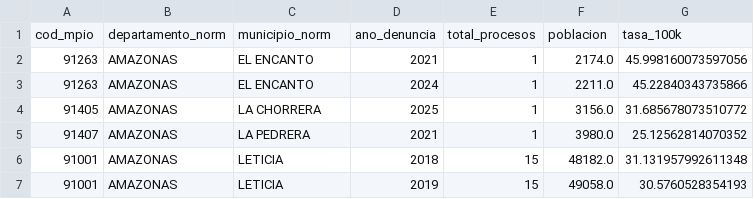
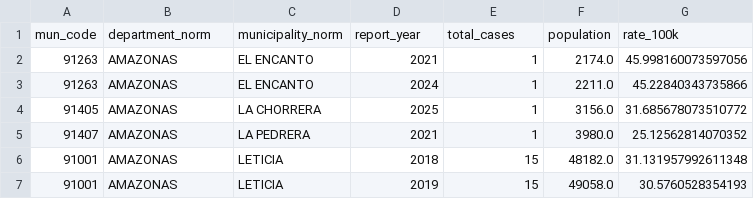
Before and after one commit to nedama12/Cybercrime-ML-Colombia, a CSV file: data/processed/rates_municipality_year.csv (was data/processed/tasas_municipio_anio.csv), drawn as a sheet; only a part is shown.

```diff
--- a/data/processed/tasas_municipio_anio.csv
+++ b/data/processed/rates_municipality_year.csv
@@ -1,2 +1,2 @@
-cod_mpio,departamento_norm,municipio_norm,ano_denuncia,total_procesos,poblacion,tasa_100k
+mun_code,department_norm,municipality_norm,report_year,total_cases,population,rate_100k
 91263,AMAZONAS,EL ENCANTO,2021,1,2174.0,45.998160073597056
```
Also changed, not shown: data/processed/rates_department_year.csv, 48 other files.
